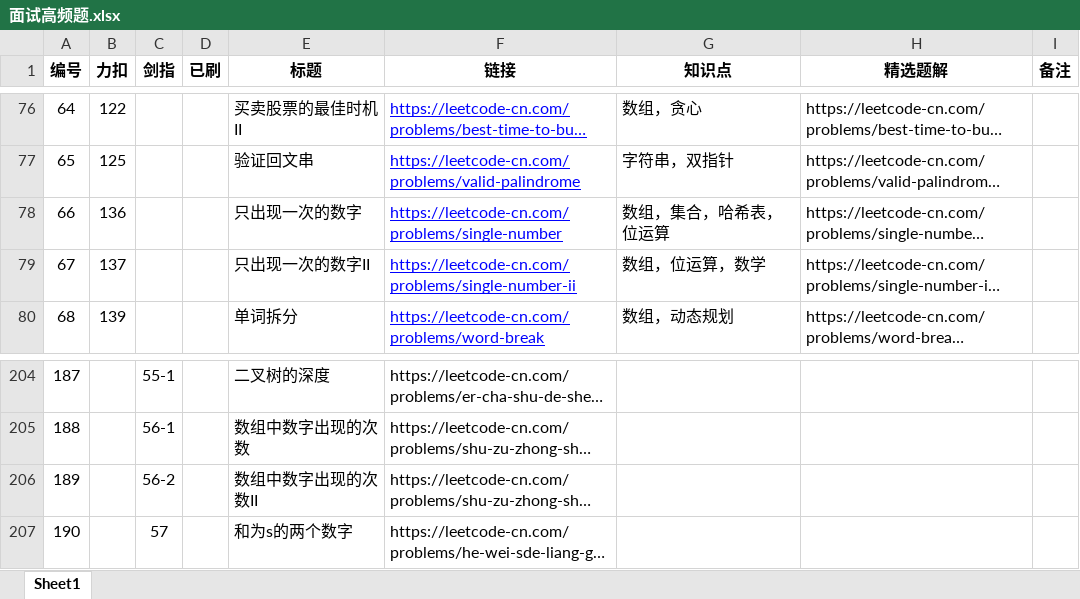
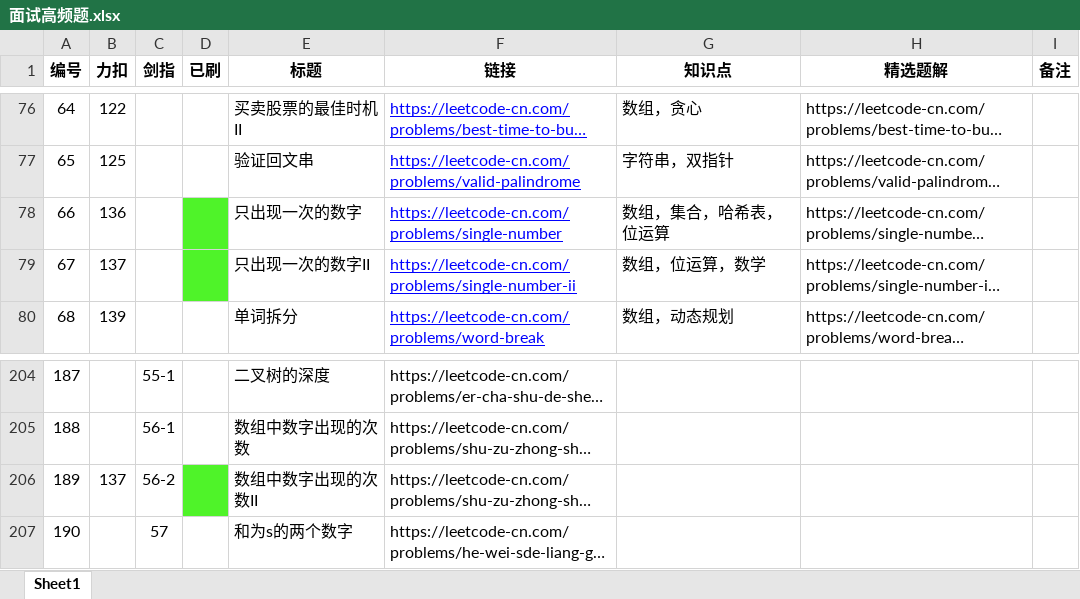
Before and after one commit to Hansimov/cs-notes, an Excel workbook: 面试高频题.xlsx, sheet Sheet1, drawn as a sheet; only a part is shown, gaps mark what is left out; long unchanged cells end in …; values as stored, in another font and other column widths than the file's, no borders; the diff names each change by its address in the sheet, - before the commit and + after, or states it on an @@ line.

```diff
--- a/面试高频题.xlsx (sheet Sheet1)
+++ b/面试高频题.xlsx (sheet Sheet1)
-D78:D79 fill: none
+D78:D79 fill: #4FF329
-B206 (力扣): (empty)
+B206 (力扣): 137
-D206 fill: none
+D206 fill: #4FF329
```
Also changed, not shown: 2 other files.
